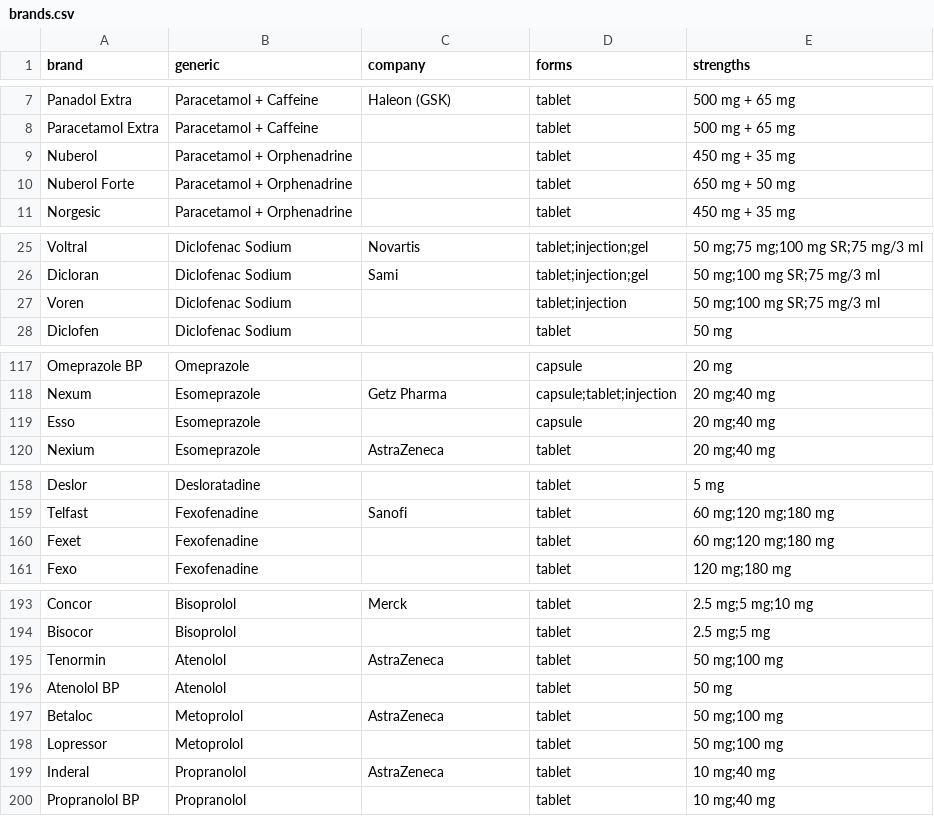
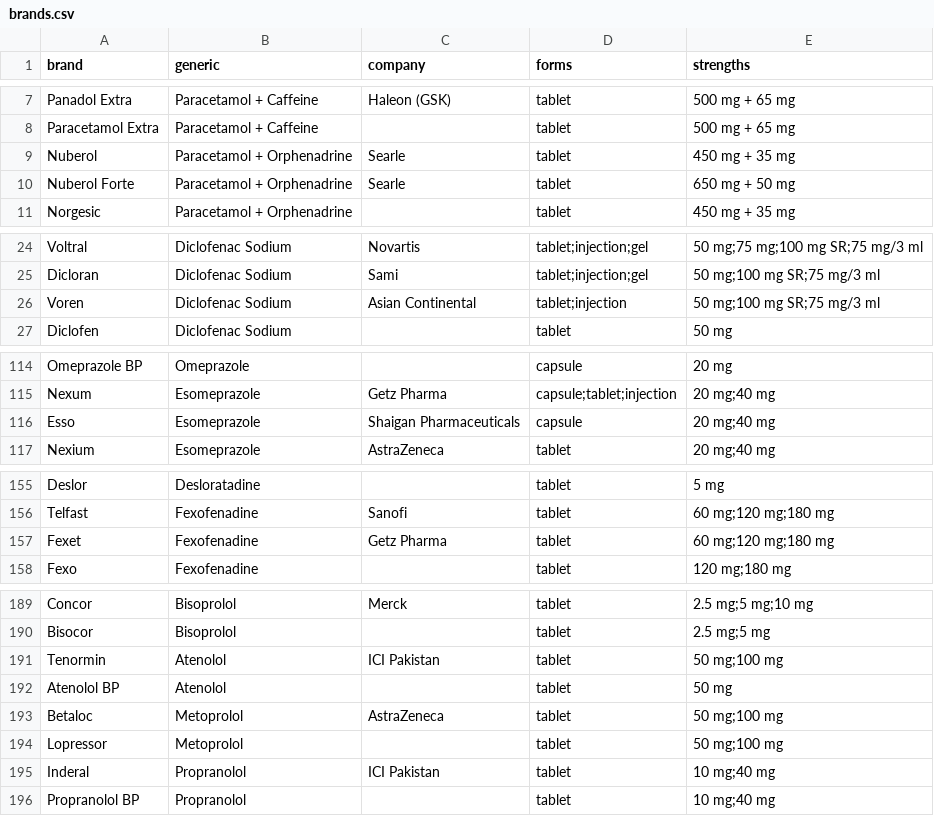
Before and after one commit to Muhammad-Abdullah022/ai-smart-healthcare, a CSV file: backend/data/medicines/brands.csv, drawn as a sheet; only a part is shown, gaps mark what is left out; the diff covers the shown part only.

```diff
--- a/backend/data/medicines/brands.csv
+++ b/backend/data/medicines/brands.csv
@@ -8,4 +8,4 @@ Panadol Extra,Paracetamol + Caffeine,Haleon (GSK),tablet,500 mg + 65 mg
 Paracetamol Extra,Paracetamol + Caffeine,,tablet,500 mg + 65 mg
-Nuberol,Paracetamol + Orphenadrine,,tablet,450 mg + 35 mg
-Nuberol Forte,Paracetamol + Orphenadrine,,tablet,650 mg + 50 mg
+Nuberol,Paracetamol + Orphenadrine,Searle,tablet,450 mg + 35 mg
+Nuberol Forte,Paracetamol + Orphenadrine,Searle,tablet,650 mg + 50 mg
 Norgesic,Paracetamol + Orphenadrine,,tablet,450 mg + 35 mg
@@ -26,3 +25,3 @@ Voltral,Diclofenac Sodium,Novartis,tablet;injection;gel,50 mg;75 mg;100 mg SR;75
 Dicloran,Diclofenac Sodium,Sami,tablet;injection;gel,50 mg;100 mg SR;75 mg/3 ml
-Voren,Diclofenac Sodium,,tablet;injection,50 mg;100 mg SR;75 mg/3 ml
+Voren,Diclofenac Sodium,Asian Continental,tablet;injection,50 mg;100 mg SR;75 mg/3 ml
 Diclofen,Diclofenac Sodium,,tablet,50 mg
@@ -118,3 +115,3 @@ Omeprazole BP,Omeprazole,,capsule,20 mg
 Nexum,Esomeprazole,Getz Pharma,capsule;tablet;injection,20 mg;40 mg
-Esso,Esomeprazole,,capsule,20 mg;40 mg
+Esso,Esomeprazole,Shaigan Pharmaceuticals,capsule,20 mg;40 mg
 Nexium,Esomeprazole,AstraZeneca,tablet,20 mg;40 mg
@@ -159,3 +156,3 @@ Deslor,Desloratadine,,tablet,5 mg
 Telfast,Fexofenadine,Sanofi,tablet,60 mg;120 mg;180 mg
-Fexet,Fexofenadine,,tablet,60 mg;120 mg;180 mg
+Fexet,Fexofenadine,Getz Pharma,tablet,60 mg;120 mg;180 mg
 Fexo,Fexofenadine,,tablet,120 mg;180 mg
@@ -194,3 +190,3 @@ Concor,Bisoprolol,Merck,tablet,2.5 mg;5 mg;10 mg
 Bisocor,Bisoprolol,,tablet,2.5 mg;5 mg
-Tenormin,Atenolol,AstraZeneca,tablet,50 mg;100 mg
+Tenormin,Atenolol,ICI Pakistan,tablet,50 mg;100 mg
 Atenolol BP,Atenolol,,tablet,50 mg
@@ -198,3 +194,3 @@ Betaloc,Metoprolol,AstraZeneca,tablet,50 mg;100 mg
 Lopressor,Metoprolol,,tablet,50 mg;100 mg
-Inderal,Propranolol,AstraZeneca,tablet,10 mg;40 mg
+Inderal,Propranolol,ICI Pakistan,tablet,10 mg;40 mg
 Propranolol BP,Propranolol,,tablet,10 mg;40 mg
```
Also changed, not shown: 6 removed rows and 6 edited cells elsewhere in this file, backend/data/medicines/generics.csv, backend/data/pharmacies/sourced_pharmacies.csv, 6 other files.
